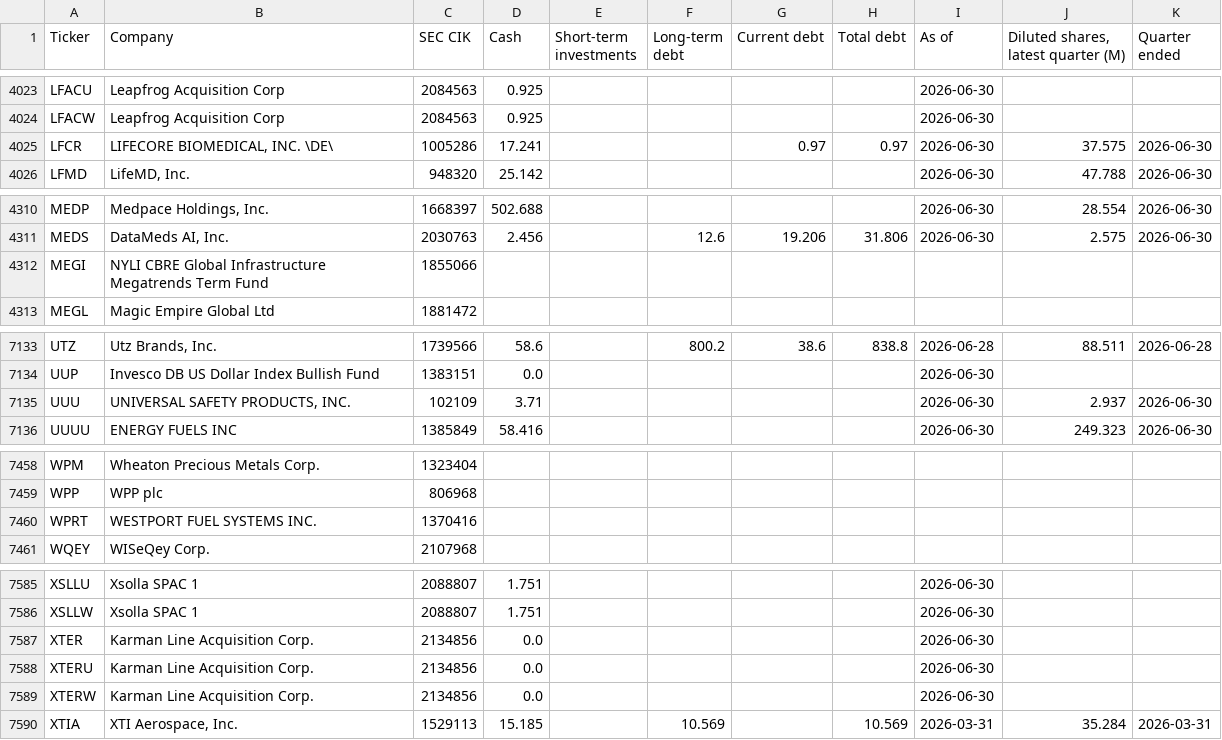
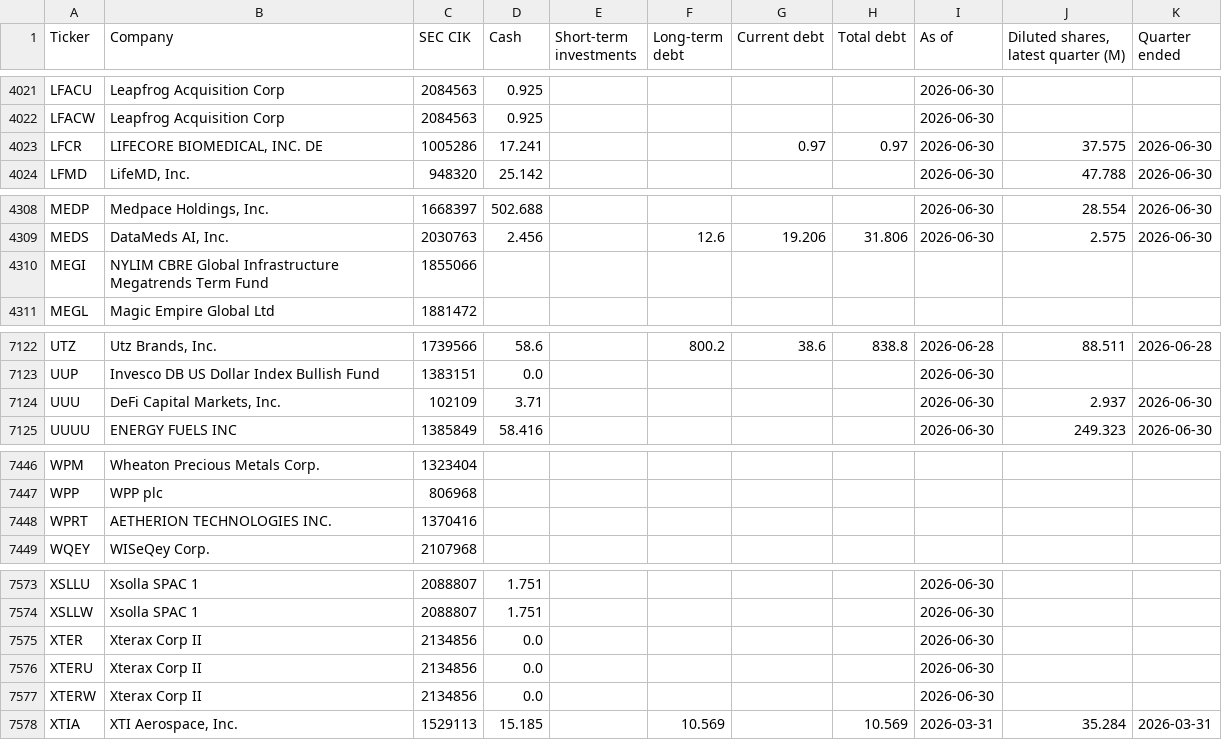
Before and after one commit to Nicko8e/rawresearch-site, a CSV file: tools/companies.csv, drawn as a sheet; only a part is shown, gaps mark what is left out; the diff covers the shown part only.

```diff
--- a/tools/companies.csv
+++ b/tools/companies.csv
@@ -4024,3 +4022,3 @@ LFACU,Leapfrog Acquisition Corp,2084563,0.925,,,,,2026-06-30,,
 LFACW,Leapfrog Acquisition Corp,2084563,0.925,,,,,2026-06-30,,
-LFCR,"LIFECORE BIOMEDICAL, INC. \DE\",1005286,17.241,,,0.97,0.97,2026-06-30,37.575,2026-06-30
+LFCR,"LIFECORE BIOMEDICAL, INC. DE",1005286,17.241,,,0.97,0.97,2026-06-30,37.575,2026-06-30
 LFMD,"LifeMD, Inc.",948320,25.142,,,,,2026-06-30,47.788,2026-06-30
@@ -4311,3 +4309,3 @@ MEDP,"Medpace Holdings, Inc.",1668397,502.688,,,,,2026-06-30,28.554,2026-06-30
 MEDS,"DataMeds AI, Inc.",2030763,2.456,,12.6,19.206,31.806,2026-06-30,2.575,2026-06-30
-MEGI,NYLI CBRE Global Infrastructure Megatrends Term Fund,1855066,,,,,,,,
+MEGI,NYLIM CBRE Global Infrastructure Megatrends Term Fund,1855066,,,,,,,,
 MEGL,Magic Empire Global Ltd,1881472,,,,,,,,
@@ -7134,3 +7123,3 @@ UTZ,"Utz Brands, Inc.",1739566,58.6,,800.2,38.6,838.8,2026-06-28,88.511,2026-06-
 UUP,Invesco DB US Dollar Index Bullish Fund,1383151,0.0,,,,,2026-06-30,,
-UUU,"UNIVERSAL SAFETY PRODUCTS, INC.",102109,3.71,,,,,2026-06-30,2.937,2026-06-30
+UUU,"DeFi Capital Markets, Inc.",102109,3.71,,,,,2026-06-30,2.937,2026-06-30
 UUUU,ENERGY FUELS INC,1385849,58.416,,,,,2026-06-30,249.323,2026-06-30
@@ -7459,3 +7447,3 @@ WPM,Wheaton Precious Metals Corp.,1323404,,,,,,,,
 WPP,WPP plc,806968,,,,,,,,
-WPRT,WESTPORT FUEL SYSTEMS INC.,1370416,,,,,,,,
+WPRT,AETHERION TECHNOLOGIES INC.,1370416,,,,,,,,
 WQEY,WISeQey Corp.,2107968,,,,,,,,
@@ -7586,5 +7574,5 @@ XSLLU,Xsolla SPAC 1,2088807,1.751,,,,,2026-06-30,,
 XSLLW,Xsolla SPAC 1,2088807,1.751,,,,,2026-06-30,,
-XTER,Karman Line Acquisition Corp.,2134856,0.0,,,,,2026-06-30,,
-XTERU,Karman Line Acquisition Corp.,2134856,0.0,,,,,2026-06-30,,
-XTERW,Karman Line Acquisition Corp.,2134856,0.0,,,,,2026-06-30,,
+XTER,Xterax Corp II,2134856,0.0,,,,,2026-06-30,,
+XTERU,Xterax Corp II,2134856,0.0,,,,,2026-06-30,,
+XTERW,Xterax Corp II,2134856,0.0,,,,,2026-06-30,,
 XTIA,"XTI Aerospace, Inc.",1529113,15.185,,10.569,,10.569,2026-03-31,35.284,2026-03-31
```
Also changed, not shown: 6 added rows, 18 removed rows and 7 edited cells elsewhere in this file.
